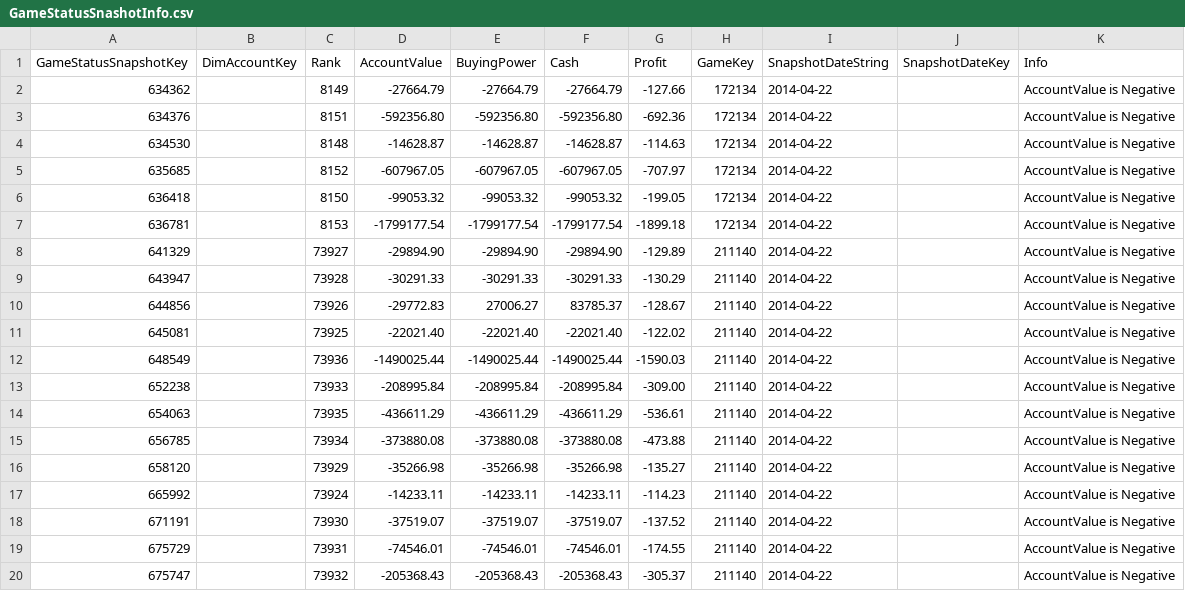
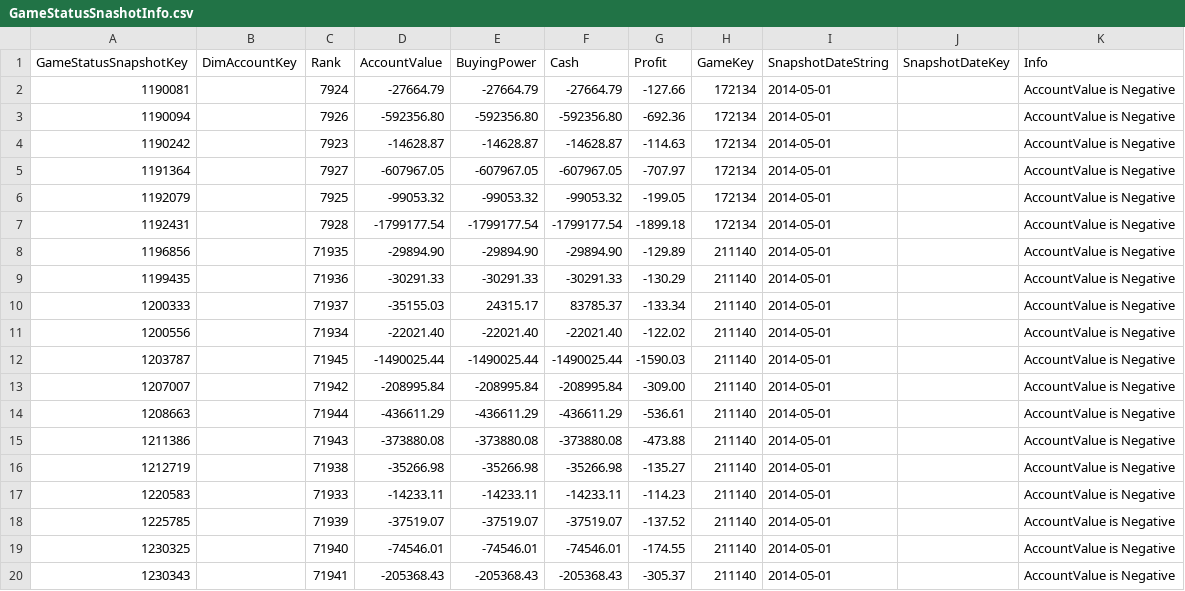
Before and after one commit to galatea-aws/PositionKeeperDataWarehouse, a CSV file: ETL/PositionKeeperDataWarehouse/PositionKeeperDataWarehouse/error/GameStatusSnashotInfo.csv, drawn as a sheet.

```diff
--- a/ETL/PositionKeeperDataWarehouse/PositionKeeperDataWarehouse/error/GameStatusSnashotInfo.csv
+++ b/ETL/PositionKeeperDataWarehouse/PositionKeeperDataWarehouse/error/GameStatusSnashotInfo.csv
@@ -1,20 +1,20 @@
 GameStatusSnapshotKey,DimAccountKey,Rank,AccountValue,BuyingPower,Cash,Profit,GameKey,SnapshotDateString,SnapshotDateKey,Info
-634362,,8149,-27664.79,-27664.79,-27664.79,-127.66,172134,2014-04-22,,AccountValue is Negative
-634376,,8151,-592356.80,-592356.80,-592356.80,-692.36,172134,2014-04-22,,AccountValue is Negative
-634530,,8148,-14628.87,-14628.87,-14628.87,-114.63,172134,2014-04-22,,AccountValue is Negative
-635685,,8152,-607967.05,-607967.05,-607967.05,-707.97,172134,2014-04-22,,AccountValue is Negative
-636418,,8150,-99053.32,-99053.32,-99053.32,-199.05,172134,2014-04-22,,AccountValue is Negative
-636781,,8153,-1799177.54,-1799177.54,-1799177.54,-1899.18,172134,2014-04-22,,AccountValue is Negative
-641329,,73927,-29894.90,-29894.90,-29894.90,-129.89,211140,2014-04-22,,AccountValue is Negative
-643947,,73928,-30291.33,-30291.33,-30291.33,-130.29,211140,2014-04-22,,AccountValue is Negative
-644856,,73926,-29772.83,27006.27,83785.37,-128.67,211140,2014-04-22,,AccountValue is Negative
-645081,,73925,-22021.40,-22021.40,-22021.40,-122.02,211140,2014-04-22,,AccountValue is Negative
-648549,,73936,-1490025.44,-1490025.44,-1490025.44,-1590.03,211140,2014-04-22,,AccountValue is Negative
-652238,,73933,-208995.84,-208995.84,-208995.84,-309.00,211140,2014-04-22,,AccountValue is Negative
-654063,,73935,-436611.29,-436611.29,-436611.29,-536.61,211140,2014-04-22,,AccountValue is Negative
-656785,,73934,-373880.08,-373880.08,-373880.08,-473.88,211140,2014-04-22,,AccountValue is Negative
-658120,,73929,-35266.98,-35266.98,-35266.98,-135.27,211140,2014-04-22,,AccountValue is Negative
-665992,,73924,-14233.11,-14233.11,-14233.11,-114.23,211140,2014-04-22,,AccountValue is Negative
-671191,,73930,-37519.07,-37519.07,-37519.07,-137.52,211140,2014-04-22,,AccountValue is Negative
-675729,,73931,-74546.01,-74546.01,-74546.01,-174.55,211140,2014-04-22,,AccountValue is Negative
-675747,,73932,-205368.43,-205368.43,-205368.43,-305.37,211140,2014-04-22,,AccountValue is Negative
+1190081,,7924,-27664.79,-27664.79,-27664.79,-127.66,172134,2014-05-01,,AccountValue is Negative
+1190094,,7926,-592356.80,-592356.80,-592356.80,-692.36,172134,2014-05-01,,AccountValue is Negative
+1190242,,7923,-14628.87,-14628.87,-14628.87,-114.63,172134,2014-05-01,,AccountValue is Negative
+1191364,,7927,-607967.05,-607967.05,-607967.05,-707.97,172134,2014-05-01,,AccountValue is Negative
+1192079,,7925,-99053.32,-99053.32,-99053.32,-199.05,172134,2014-05-01,,AccountValue is Negative
+1192431,,7928,-1799177.54,-1799177.54,-1799177.54,-1899.18,172134,2014-05-01,,AccountValue is Negative
+1196856,,71935,-29894.90,-29894.90,-29894.90,-129.89,211140,2014-05-01,,AccountValue is Negative
+1199435,,71936,-30291.33,-30291.33,-30291.33,-130.29,211140,2014-05-01,,AccountValue is Negative
+1200333,,71937,-35155.03,24315.17,83785.37,-133.34,211140,2014-05-01,,AccountValue is Negative
+1200556,,71934,-22021.40,-22021.40,-22021.40,-122.02,211140,2014-05-01,,AccountValue is Negative
+1203787,,71945,-1490025.44,-1490025.44,-1490025.44,-1590.03,211140,2014-05-01,,AccountValue is Negative
+1207007,,71942,-208995.84,-208995.84,-208995.84,-309.00,211140,2014-05-01,,AccountValue is Negative
+1208663,,71944,-436611.29,-436611.29,-436611.29,-536.61,211140,2014-05-01,,AccountValue is Negative
+1211386,,71943,-373880.08,-373880.08,-373880.08,-473.88,211140,2014-05-01,,AccountValue is Negative
+1212719,,71938,-35266.98,-35266.98,-35266.98,-135.27,211140,2014-05-01,,AccountValue is Negative
+1220583,,71933,-14233.11,-14233.11,-14233.11,-114.23,211140,2014-05-01,,AccountValue is Negative
+1225785,,71939,-37519.07,-37519.07,-37519.07,-137.52,211140,2014-05-01,,AccountValue is Negative
+1230325,,71940,-74546.01,-74546.01,-74546.01,-174.55,211140,2014-05-01,,AccountValue is Negative
+1230343,,71941,-205368.43,-205368.43,-205368.43,-305.37,211140,2014-05-01,,AccountValue is Negative
```
Also changed, not shown: ETL/PositionKeeperDataWarehouse/PositionKeeperDataWarehouse/error/PositionDetailInfo.csv, 57 other files.
